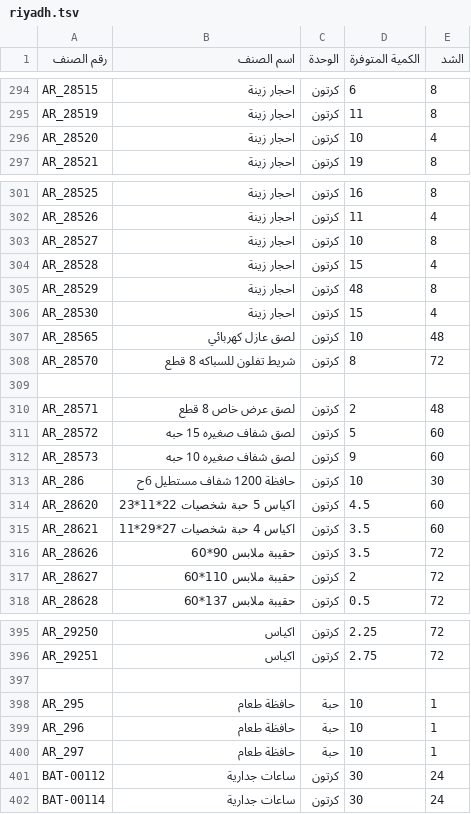
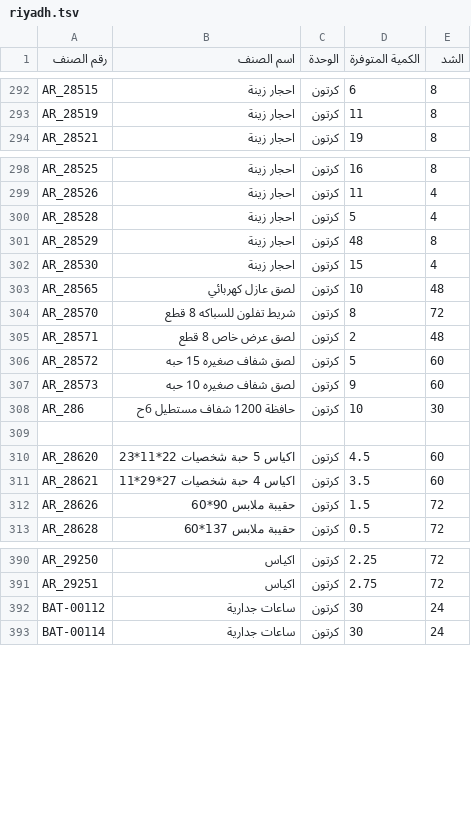
Before and after one commit to al-hzmi/inventory-system, a TSV file: data/riyadh.tsv, drawn as a sheet; only a part is shown, gaps mark what is left out; the diff covers the shown part only.

```diff
--- a/data/riyadh.tsv
+++ b/data/riyadh.tsv
@@ -295,3 +293,2 @@ AR_28515	احجار زينة	كرتون	6	8
 AR_28519	احجار زينة	كرتون	11	8			
-AR_28520	احجار زينة	كرتون	10	4			
 AR_28521	احجار زينة	كرتون	19	8			
@@ -302,4 +299,3 @@ AR_28525	احجار زينة	كرتون	16	8
 AR_28526	احجار زينة	كرتون	11	4			
-AR_28527	احجار زينة	كرتون	10	8			
-AR_28528	احجار زينة	كرتون	15	4			
+AR_28528	احجار زينة	كرتون	5	4			
 AR_28529	احجار زينة	كرتون	48	8			
@@ -308,3 +304,2 @@ AR_28565	لصق عازل كهربائي	كرتون	10	48
 AR_28570	شريط  تفلون للسباكه 8 قطع	كرتون	8	72			
-							
 AR_28571	لصق عرض خاص 8 قطع	كرتون	2	48			
@@ -313,6 +308,6 @@ AR_28573	لصق شفاف صغيره 10 حبه	كرتون	9	60
 AR_286	حافظة 1200 شفاف مستطيل 6ح	كرتون	10	30			
+							
 AR_28620	اكياس 5 حبة شخصيات 22*11*23	كرتون	4.5	60			
 AR_28621	اكياس 4 حبة شخصيات 27*29*11	كرتون	3.5	60			
-AR_28626	حقيبة ملابس 90*60	كرتون	3.5	72			
-AR_28627	حقيبة ملابس 110*60	كرتون	2	72			
+AR_28626	حقيبة ملابس 90*60	كرتون	1.5	72			
 AR_28628	حقيبة ملابس 137*60	كرتون	0.5	72			
@@ -396,6 +391,2 @@ AR_29250	اكياس	كرتون	2.25	72
 AR_29251	اكياس	كرتون	2.75	72			
-							
-AR_295	حافظة طعام	حبة	10	1			
-AR_296	حافظة طعام	حبة	10	1			
-AR_297	حافظة طعام	حبة	10	1			
 BAT-00112	ساعات جدارية	كرتون	30	24			
```
Also changed, not shown: 7 added rows, 13 removed rows and 32 edited cells elsewhere in this file.
